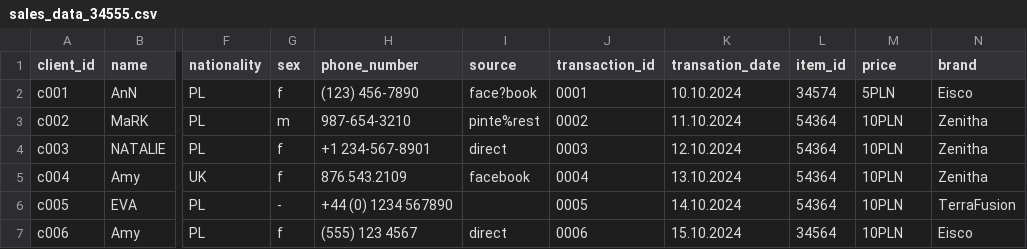
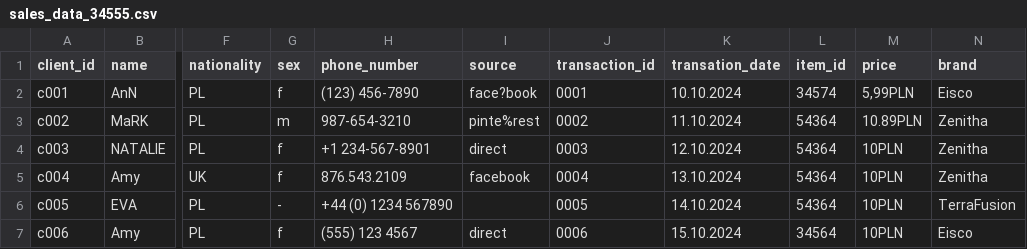
Before and after one commit to KatarzynaBanach/Dataflow-Sales-Pipeline-, a CSV file: sales_data/sales_data_34555.csv, drawn as a sheet; only a part is shown, gaps mark what is left out; the diff names each change by its address in the sheet, - before the commit and + after, or states it on an @@ line.

```diff
--- a/sales_data/sales_data_34555.csv
+++ b/sales_data/sales_data_34555.csv
-M2 (price): 5PLN
+M2 (price): 5,99PLN
-M3 (price): 10PLN
+M3 (price): 10.89PLN
```
Also changed, not shown: 1 other file.
